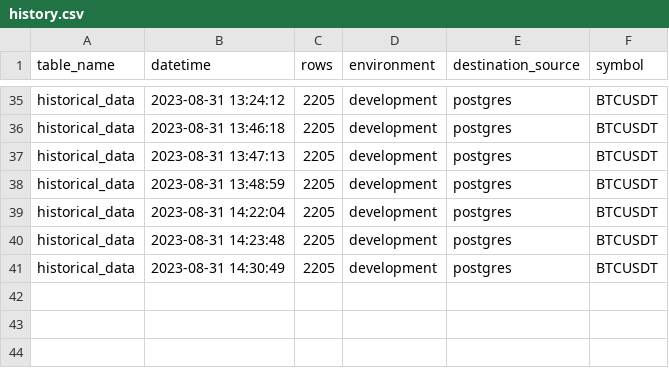
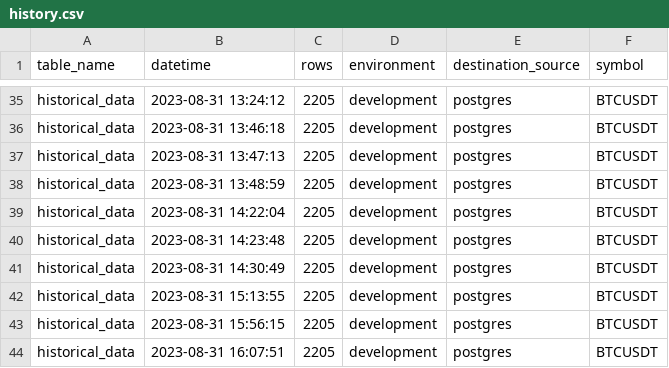
Before and after one commit to oscarcortez/de-opa-1, a CSV file: collect-data/collect_data/logs/history.csv, drawn as a sheet; only a part is shown, gaps mark what is left out.

```diff
--- a/collect-data/collect_data/logs/history.csv
+++ b/collect-data/collect_data/logs/history.csv
@@ -41 +41,4 @@ historical_data,2023-08-31 14:23:48,2205,development,postgres,BTCUSDT
 historical_data,2023-08-31 14:30:49,2205,development,postgres,BTCUSDT
+historical_data,2023-08-31 15:13:55,2205,development,postgres,BTCUSDT
+historical_data,2023-08-31 15:56:15,2205,development,postgres,BTCUSDT
+historical_data,2023-08-31 16:07:51,2205,development,postgres,BTCUSDT
```
Also changed, not shown: 13 other files.
